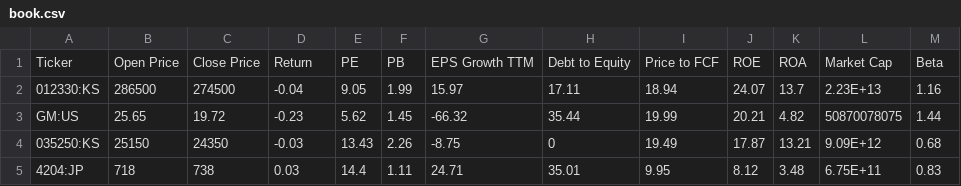
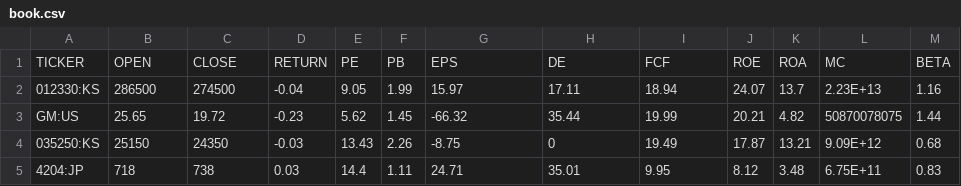
Before and after one commit to HSFBacktest/hsfbacktest, a CSV file: book.csv, drawn as a sheet; only a part is shown; removed rows and columns are numbered as before the commit, all else as after; the diff names each change by its address in the sheet, - before the commit and + after, or states it on an @@ line.

```diff
--- a/book.csv
+++ b/book.csv
-row 1: Ticker | Open Price | Close Price | Return | PE | PB | EPS Growth TTM | Debt to Equity | Price to FCF | ROE | ROA | Market Cap | Beta
+row 1: TICKER | OPEN | CLOSE | RETURN | PE | PB | EPS | DE | FCF | ROE | ROA | MC | BETA
```
Also changed, not shown: 1 other file.
